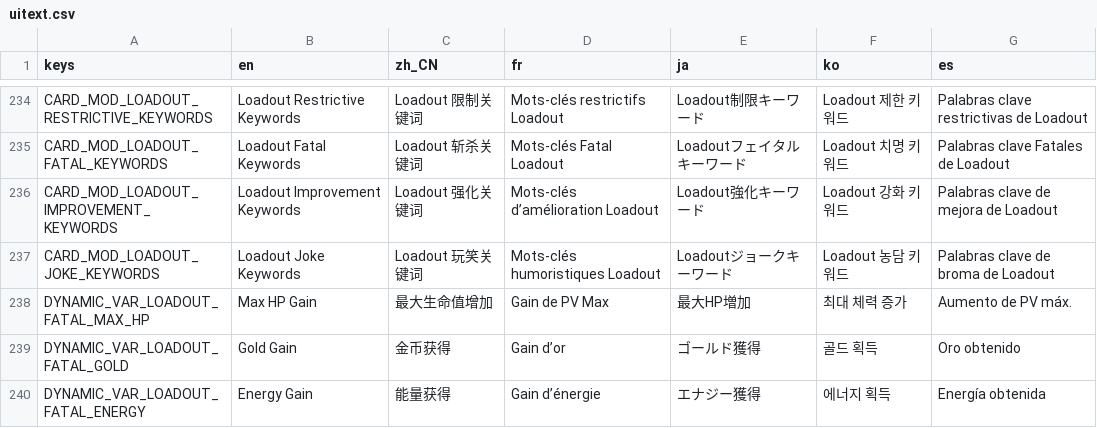
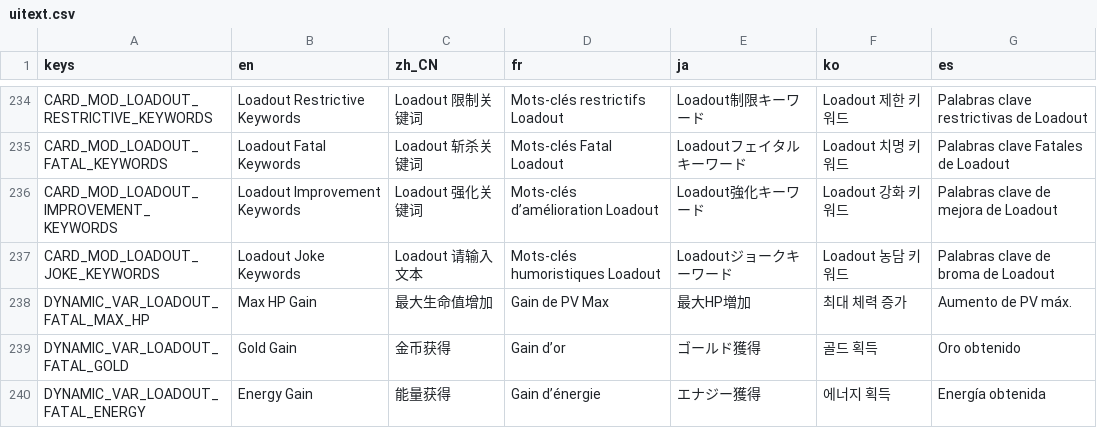
Before and after one commit to qw2341/Loadout-Mod-2, a CSV file: Loadout/localization/uitext.csv, drawn as a sheet; only a part is shown, gaps mark what is left out.

```diff
--- a/Loadout/localization/uitext.csv
+++ b/Loadout/localization/uitext.csv
@@ -236,3 +236,3 @@ CARD_MOD_LOADOUT_FATAL_KEYWORDS,Loadout Fatal Keywords,Loadout 斩杀关键词,M
 CARD_MOD_LOADOUT_IMPROVEMENT_KEYWORDS,Loadout Improvement Keywords,Loadout 强化关键词,Mots-clés d’amélioration Loadout,Loadout強化キーワード,Loadout 강화 키워드,Palabras clave de mejora de Loadout
-CARD_MOD_LOADOUT_JOKE_KEYWORDS,Loadout Joke Keywords,Loadout 玩笑关键词,Mots-clés humoristiques Loadout,Loadoutジョークキーワード,Loadout 농담 키워드,Palabras clave de broma de Loadout
+CARD_MOD_LOADOUT_JOKE_KEYWORDS,Loadout Joke Keywords,Loadout 请输入文本,Mots-clés humoristiques Loadout,Loadoutジョークキーワード,Loadout 농담 키워드,Palabras clave de broma de Loadout
 DYNAMIC_VAR_LOADOUT_FATAL_MAX_HP,Max HP Gain,最大生命值增加,Gain de PV Max,最大HP増加,최대 체력 증가,Aumento de PV máx.
```
Also changed, not shown: 1 other file.
